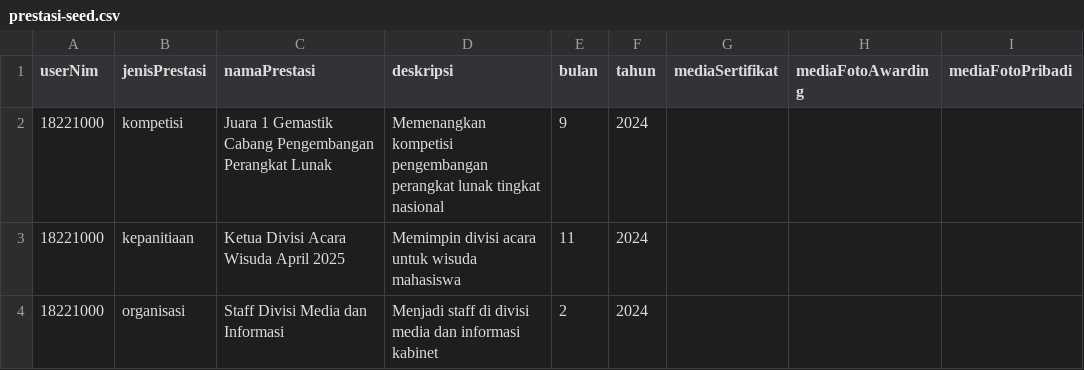
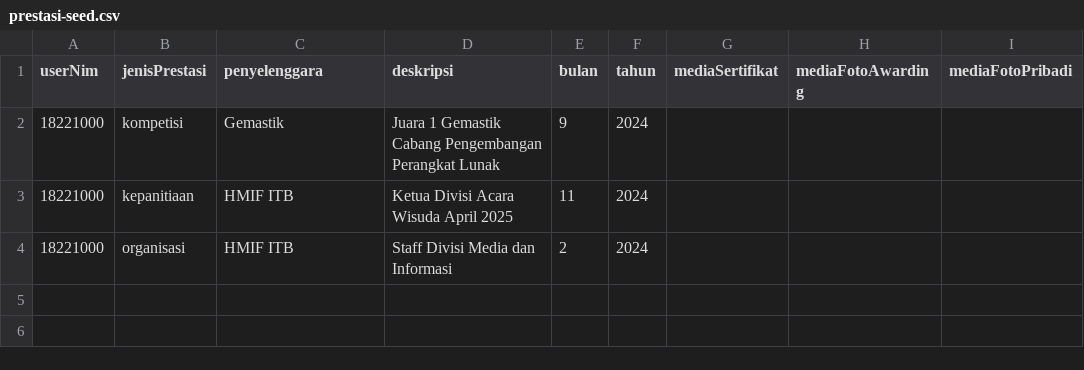
Before and after one commit to hmif-itb/hmif-app-be, a CSV file: src/db/seed/prestasi-seed.csv, drawn as a sheet; only a part is shown; the diff names each change by its address in the sheet, - before the commit and + after, or states it on an @@ line.

```diff
--- a/src/db/seed/prestasi-seed.csv
+++ b/src/db/seed/prestasi-seed.csv
-C1: namaPrestasi
+C1: penyelenggara
-C2 (penyelenggara): Juara 1 Gemastik Cabang Pengembangan Perangkat Lunak
+C2 (penyelenggara): Gemastik
-D2 (deskripsi): Memenangkan kompetisi pengembangan perangkat lunak tingkat nasional
+D2 (deskripsi): Juara 1 Gemastik Cabang Pengembangan Perangkat Lunak
-C3 (penyelenggara): Ketua Divisi Acara Wisuda April 2025
+C3 (penyelenggara): HMIF ITB
-D3 (deskripsi): Memimpin divisi acara untuk wisuda mahasiswa
+D3 (deskripsi): Ketua Divisi Acara Wisuda April 2025
-C4 (penyelenggara): Staff Divisi Media dan Informasi
+C4 (penyelenggara): HMIF ITB
-D4 (deskripsi): Menjadi staff di divisi media dan informasi kabinet
+D4 (deskripsi): Staff Divisi Media dan Informasi
```
Also changed, not shown: 10 other files.
